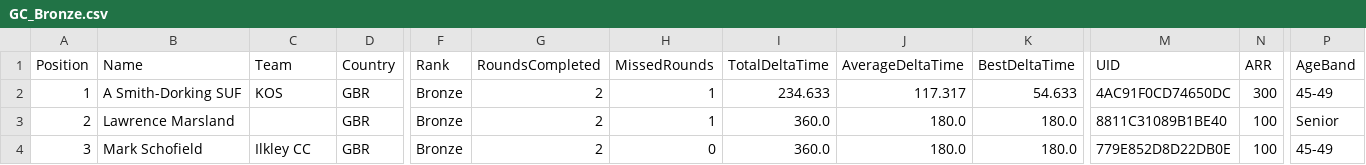
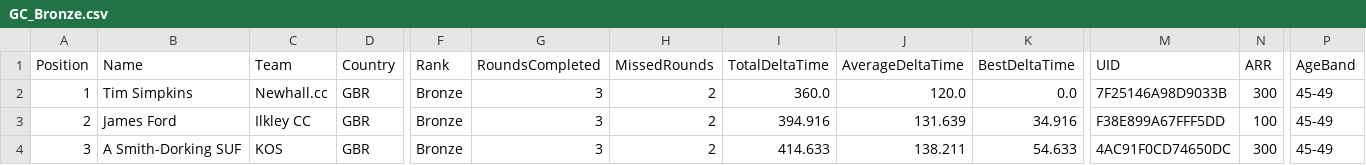
Before and after one commit to gloscherrybomb/ChaosRacing, a CSV file: GC_Bronze.csv, drawn as a sheet; only a part is shown, gaps mark what is left out; the diff covers the shown part only; the diff names each change by its address in the sheet, - before the commit and + after, or states it on an @@ line.

```diff
--- a/GC_Bronze.csv
+++ b/GC_Bronze.csv
-B2 (Name): A Smith-Dorking SUF
+B2 (Name): Tim Simpkins
-C2 (Team): KOS
+C2 (Team): Newhall.cc
-G2:G4 (RoundsCompleted): 2
+G2:G4 (RoundsCompleted): 3
-H2:H3 (MissedRounds): 1
+H2:H3 (MissedRounds): 2
-I2 (TotalDeltaTime): 234.633
+I2 (TotalDeltaTime): 360.0
-J2 (AverageDeltaTime): 117.317
+J2 (AverageDeltaTime): 120.0
-K2 (BestDeltaTime): 54.633
+K2 (BestDeltaTime): 0.0
-M2 (UID): 4AC91F0CD74650DC
+M2 (UID): 7F25146A98D9033B
-B3 (Name): Lawrence Marsland
+B3 (Name): James Ford
-C3 (Team): (empty)
+C3 (Team): Ilkley CC
-I3 (TotalDeltaTime): 360.0
+I3 (TotalDeltaTime): 394.916
-J3 (AverageDeltaTime): 180.0
+J3 (AverageDeltaTime): 131.639
-K3 (BestDeltaTime): 180.0
+K3 (BestDeltaTime): 34.916
-M3 (UID): 8811C31089B1BE40
+M3 (UID): F38E899A67FFF5DD
-P3 (AgeBand): Senior
+P3 (AgeBand): 45-49
-B4 (Name): Mark Schofield
+B4 (Name): A Smith-Dorking SUF
-C4 (Team): Ilkley CC
+C4 (Team): KOS
-H4 (MissedRounds): 0
+H4 (MissedRounds): 2
-I4 (TotalDeltaTime): 360.0
+I4 (TotalDeltaTime): 414.633
-J4 (AverageDeltaTime): 180.0
+J4 (AverageDeltaTime): 138.211
-K4 (BestDeltaTime): 180.0
+K4 (BestDeltaTime): 54.633
-M4 (UID): 779E852D8D22DB0E
+M4 (UID): 4AC91F0CD74650DC
-N4 (ARR): 100
+N4 (ARR): 300
```
Also changed, not shown: 61 edited cells elsewhere in this file, GC_Diamond.csv, GC_Gold.csv, 1 other file.
